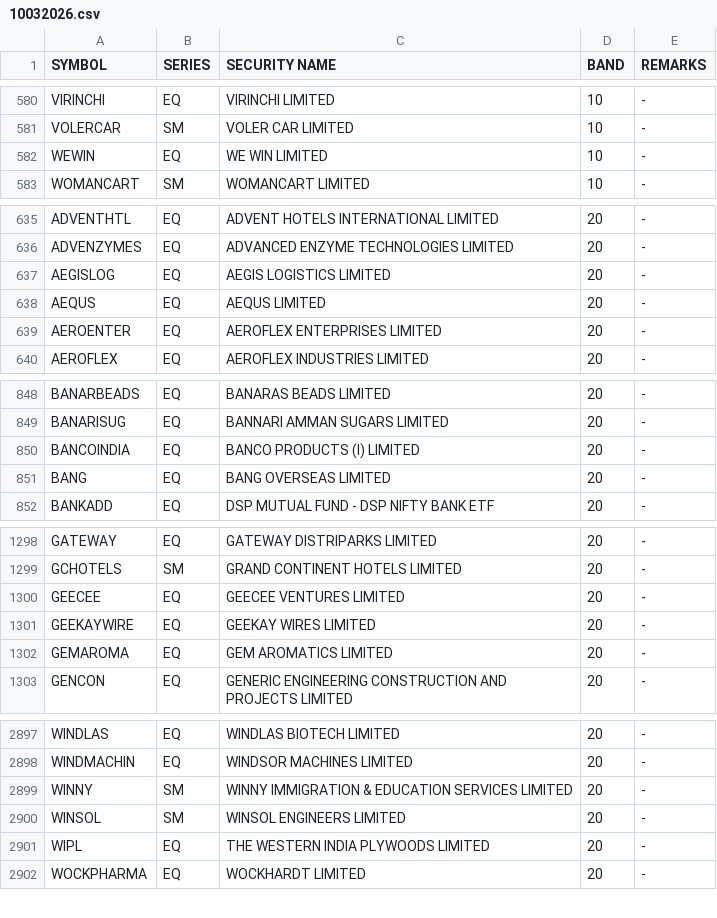
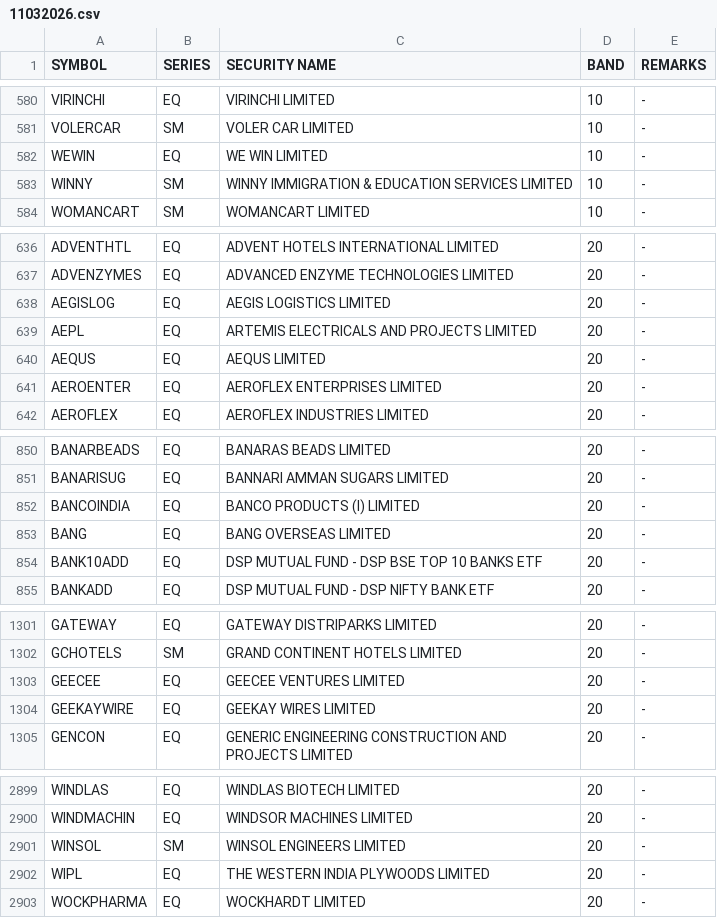
Before and after one commit to Anny26022/price_band, a CSV file: 11032026.csv (was 10032026.csv), drawn as a sheet; only a part is shown, gaps mark what is left out; the diff covers the shown part only.

```diff
--- a/10032026.csv
+++ b/11032026.csv
@@ -582,2 +582,3 @@ VOLERCAR,SM,VOLER CAR LIMITED,10,-
 WEWIN,EQ,WE WIN LIMITED,10,-
+WINNY,SM,WINNY IMMIGRATION & EDUCATION SERVICES LIMITED,10,-
 WOMANCART,SM,WOMANCART LIMITED,10,-
@@ -637,2 +638,3 @@ ADVENZYMES,EQ,ADVANCED ENZYME TECHNOLOGIES LIMITED,20,-
 AEGISLOG,EQ,AEGIS LOGISTICS LIMITED,20,-
+AEPL,EQ,ARTEMIS ELECTRICALS AND PROJECTS LIMITED,20,-
 AEQUS,EQ,AEQUS LIMITED,20,-
@@ -851,2 +853,3 @@ BANCOINDIA,EQ,BANCO PRODUCTS (I) LIMITED,20,-
 BANG,EQ,BANG OVERSEAS LIMITED,20,-
+BANK10ADD,EQ,DSP MUTUAL FUND - DSP BSE TOP 10 BANKS ETF,20,-
 BANKADD,EQ,DSP  MUTUAL FUND - DSP NIFTY BANK ETF,20,-
@@ -1301,3 +1304,2 @@ GEECEE,EQ,GEECEE VENTURES LIMITED,20,-
 GEEKAYWIRE,EQ,GEEKAY WIRES LIMITED,20,-
-GEMAROMA,EQ,GEM AROMATICS LIMITED,20,-
 GENCON,EQ,GENERIC ENGINEERING CONSTRUCTION AND PROJECTS LIMITED,20,-
@@ -2898,3 +2900,2 @@ WINDLAS,EQ,WINDLAS BIOTECH LIMITED,20,-
 WINDMACHIN,EQ,WINDSOR MACHINES LIMITED,20,-
-WINNY,SM,WINNY IMMIGRATION & EDUCATION SERVICES LIMITED,20,-
 WINSOL,SM,WINSOL ENGINEERS LIMITED,20,-
```
Also changed, not shown: 3 added rows, 4 removed rows and 1 edited cell elsewhere in this file.
